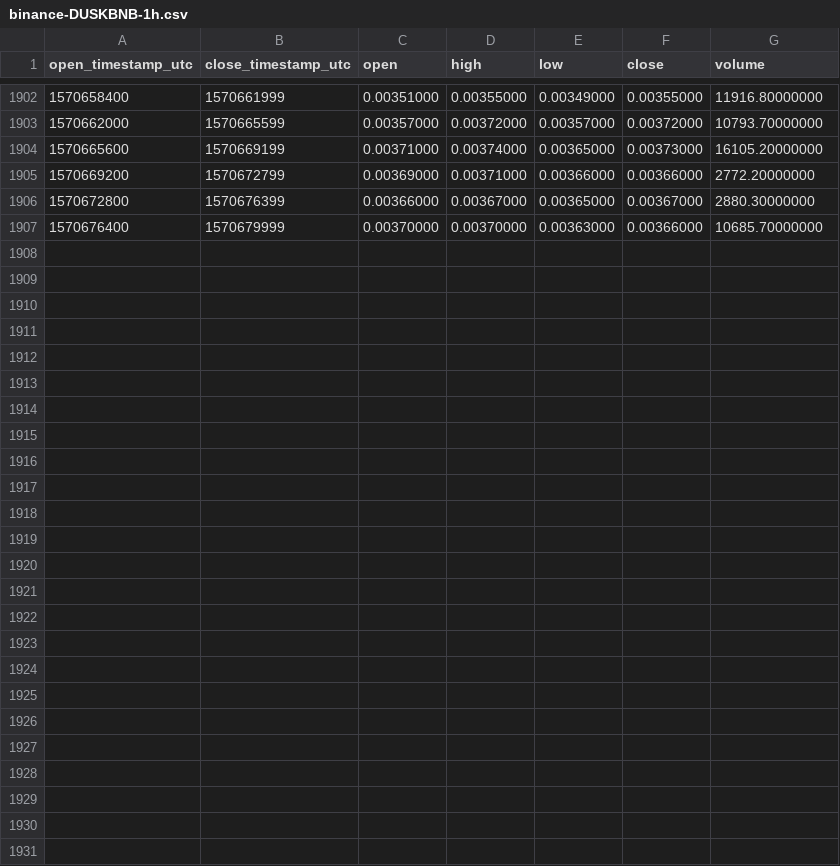
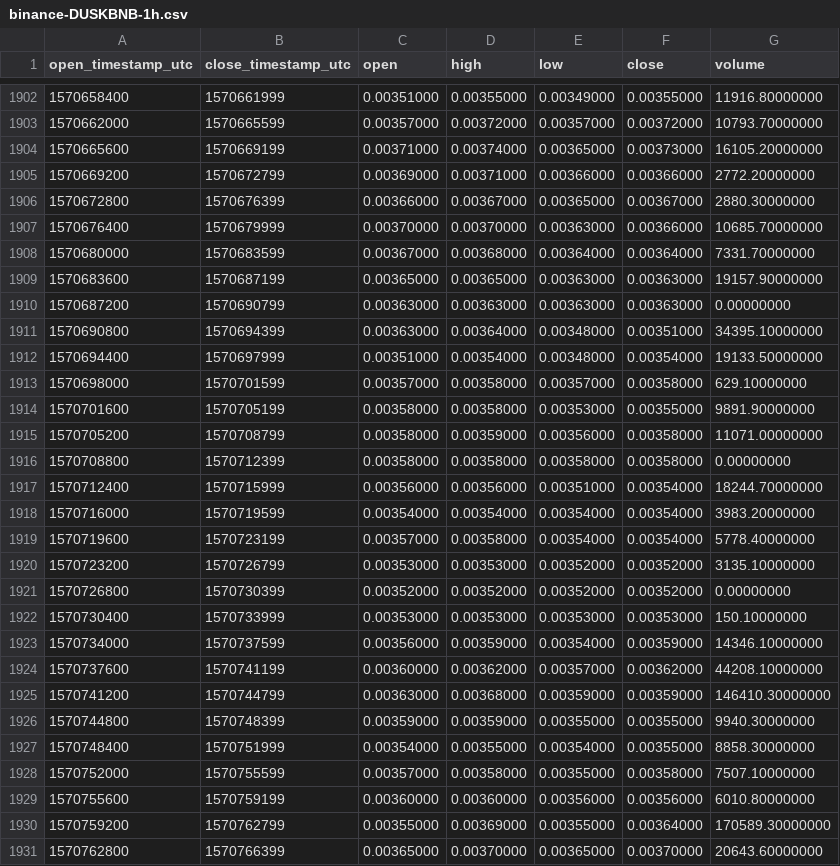
Before and after one commit to cryptobigbro/binance-DUSKBNB, a CSV file: binance-DUSKBNB-1h.csv, drawn as a sheet; only a part is shown, gaps mark what is left out; the diff names each change by its address in the sheet, - before the commit and + after, or states it on an @@ line.

Commit message:
Update OHLCV data.

```diff
--- a/binance-DUSKBNB-1h.csv
+++ b/binance-DUSKBNB-1h.csv
+row 1908: 1570680000 | 1570683599 | 0.00367000 | 0.00368000 | 0.00364000 | 0.00364000 | 7331.70000000
+row 1909: 1570683600 | 1570687199 | 0.00365000 | 0.00365000 | 0.00363000 | 0.00363000 | 19157.90000000
+row 1910: 1570687200 | 1570690799 | 0.00363000 | 0.00363000 | 0.00363000 | 0.00363000 | 0.00000000
+row 1911: 1570690800 | 1570694399 | 0.00363000 | 0.00364000 | 0.00348000 | 0.00351000 | 34395.10000000
+row 1912: 1570694400 | 1570697999 | 0.00351000 | 0.00354000 | 0.00348000 | 0.00354000 | 19133.50000000
+row 1913: 1570698000 | 1570701599 | 0.00357000 | 0.00358000 | 0.00357000 | 0.00358000 | 629.10000000
+row 1914: 1570701600 | 1570705199 | 0.00358000 | 0.00358000 | 0.00353000 | 0.00355000 | 9891.90000000
+row 1915: 1570705200 | 1570708799 | 0.00358000 | 0.00359000 | 0.00356000 | 0.00358000 | 11071.00000000
+row 1916: 1570708800 | 1570712399 | 0.00358000 | 0.00358000 | 0.00358000 | 0.00358000 | 0.00000000
+row 1917: 1570712400 | 1570715999 | 0.00356000 | 0.00356000 | 0.00351000 | 0.00354000 | 18244.70000000
+row 1918: 1570716000 | 1570719599 | 0.00354000 | 0.00354000 | 0.00354000 | 0.00354000 | 3983.20000000
+row 1919: 1570719600 | 1570723199 | 0.00357000 | 0.00358000 | 0.00354000 | 0.00354000 | 5778.40000000
+row 1920: 1570723200 | 1570726799 | 0.00353000 | 0.00353000 | 0.00352000 | 0.00352000 | 3135.10000000
+row 1921: 1570726800 | 1570730399 | 0.00352000 | 0.00352000 | 0.00352000 | 0.00352000 | 0.00000000
+row 1922: 1570730400 | 1570733999 | 0.00353000 | 0.00353000 | 0.00353000 | 0.00353000 | 150.10000000
+row 1923: 1570734000 | 1570737599 | 0.00356000 | 0.00359000 | 0.00354000 | 0.00359000 | 14346.10000000
+row 1924: 1570737600 | 1570741199 | 0.00360000 | 0.00362000 | 0.00357000 | 0.00362000 | 44208.10000000
+row 1925: 1570741200 | 1570744799 | 0.00363000 | 0.00368000 | 0.00359000 | 0.00359000 | 146410.30000000
+row 1926: 1570744800 | 1570748399 | 0.00359000 | 0.00359000 | 0.00355000 | 0.00355000 | 9940.30000000
+row 1927: 1570748400 | 1570751999 | 0.00354000 | 0.00355000 | 0.00354000 | 0.00355000 | 8858.30000000
+row 1928: 1570752000 | 1570755599 | 0.00357000 | 0.00358000 | 0.00355000 | 0.00358000 | 7507.10000000
+row 1929: 1570755600 | 1570759199 | 0.00360000 | 0.00360000 | 0.00356000 | 0.00356000 | 6010.80000000
+row 1930: 1570759200 | 1570762799 | 0.00355000 | 0.00369000 | 0.00355000 | 0.00364000 | 170589.30000000
+row 1931: 1570762800 | 1570766399 | 0.00365000 | 0.00370000 | 0.00365000 | 0.00370000 | 20643.60000000
```
Also changed, not shown: binance-DUSKBNB-1d.csv.
